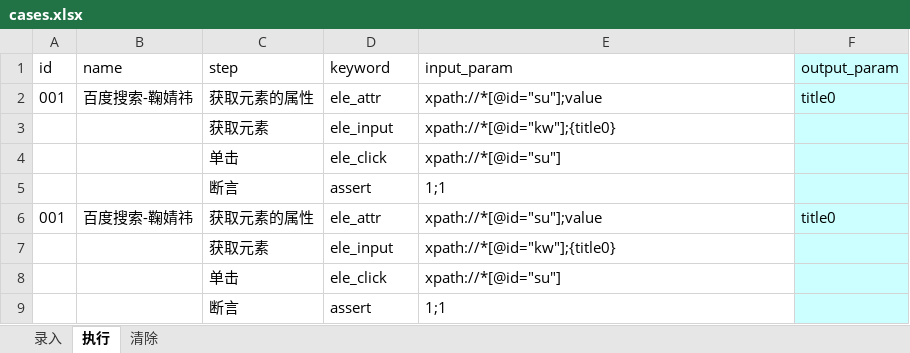
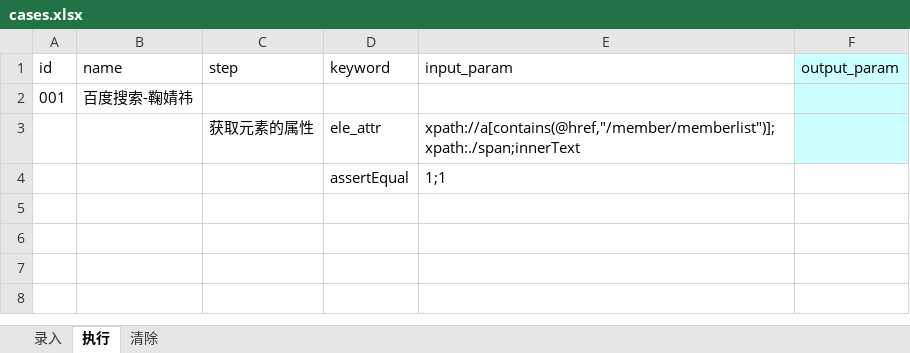
Before and after one commit to xiaokesama/hqyz-cloud-attendance-test, an Excel workbook: datas/cases.xlsx, sheet 执行, drawn as a sheet; values as stored, in another font and other column widths than the file's, no borders; removed rows and columns are numbered as before the commit, all else as after; the diff names each change by its address in the sheet, - before the commit and + after, or states it on an @@ line.

```diff
--- a/datas/cases.xlsx (sheet 执行)
+++ b/datas/cases.xlsx (sheet 执行)
-C2 (step): 获取元素的属性
+C2 (step): (empty)
-D2 (keyword): ele_attr
+D2 (keyword): (empty)
-E2 (input_param): xpath://*[@id="su"];value
+E2 (input_param): (empty)
-F2 (output_param): title0
+F2 (output_param): (empty)
-row 3:  |  | 获取元素 | ele_input | xpath://*[@id="kw"];{title0}
-row 4:  |  | 单击 | ele_click | xpath://*[@id="su"]
-row 5:  |  | 断言 | assert | 1;1
-row 6: 001 | 百度搜索-鞠婧祎 | 获取元素的属性 | ele_attr | xpath://*[@id="su"];value | title0
-row 7:  |  | 获取元素 | ele_input | xpath://*[@id="kw"];{title0}
-row 8:  |  | 单击 | ele_click | xpath://*[@id="su"]
-row 9:  |  | 断言 | assert | 1;1
+row 3:  |  | 获取元素的属性 | ele_attr | xpath://a[contains(@href,"/member/memberlist")];xpath:./span;innerText
+row 4:  |  |  | assertEqual | 1;1
```
Also changed, not shown: sheet 录入, datas/loc.xlsx, 8 other files.
